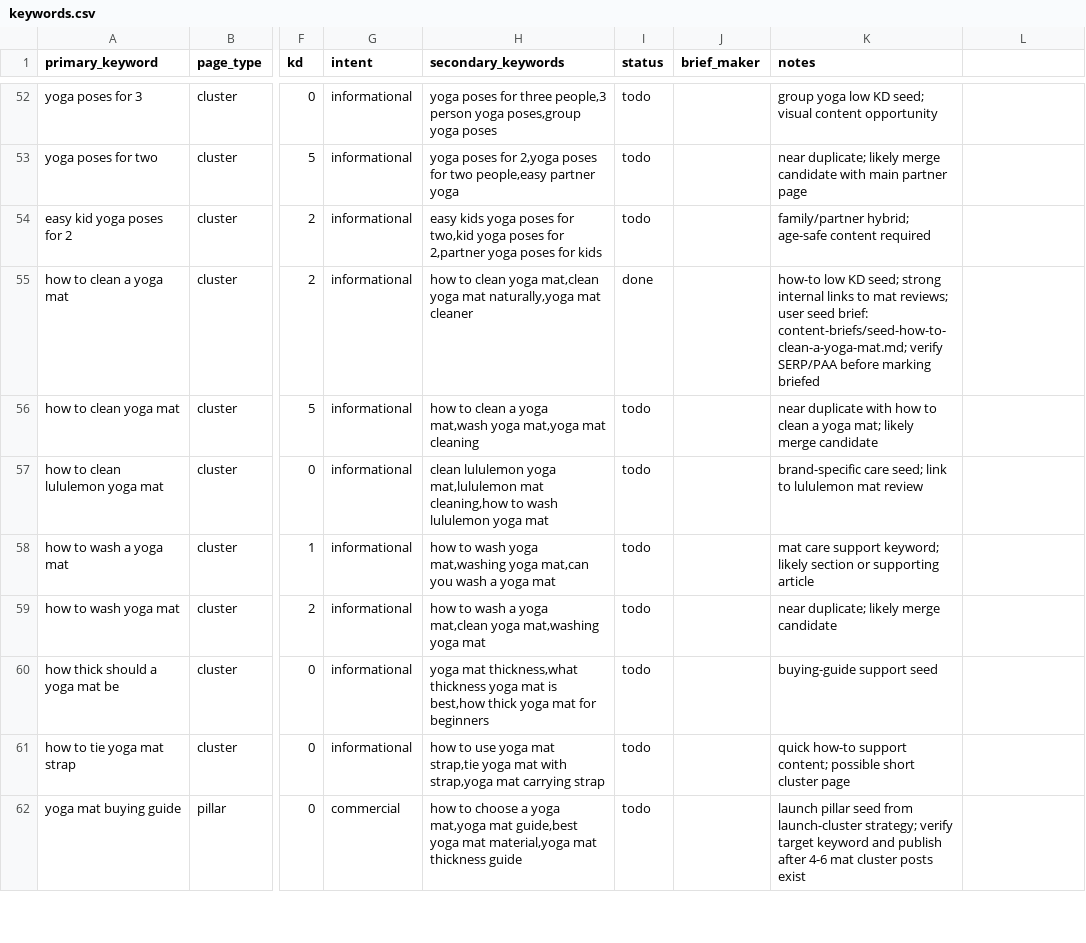
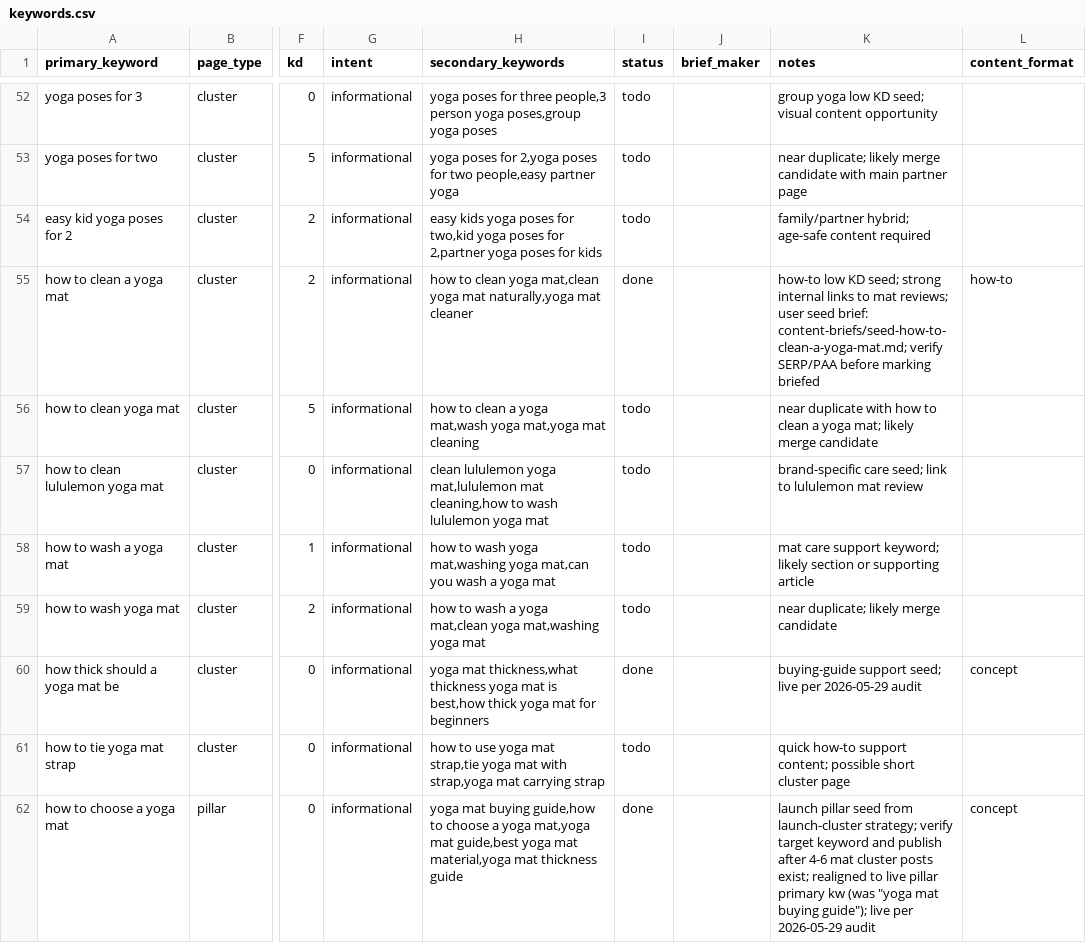
Before and after one commit to MarvinNL046/theyogasensei, a CSV file: keywords.csv, drawn as a sheet; only a part is shown, gaps mark what is left out; the diff covers the shown part only; the diff names each change by its address in the sheet, - before the commit and + after, or states it on an @@ line.

```diff
--- a/keywords.csv
+++ b/keywords.csv
-L1: (empty)
+L1: content_format
-L55 (content_format): (empty)
+L55 (content_format): how-to
-I60 (status): todo
+I60 (status): done
-K60 (notes): buying-guide support seed
+K60 (notes): buying-guide support seed; live per 2026-05-29 audit
-L60 (content_format): (empty)
+L60 (content_format): concept
-A62 (primary_keyword): yoga mat buying guide
+A62 (primary_keyword): how to choose a yoga mat
-G62 (intent): commercial
+G62 (intent): informational
-H62 (secondary_keywords): how to choose…
+H62 (secondary_keywords): yoga mat buying guide,how to choose…
-I62 (status): todo
+I62 (status): done
-K62 (notes): …cluster posts exist
+K62 (notes): …cluster posts exist; realigned to live pillar primary kw (was "yoga mat buying guide"); live per 2026-05-29 audit
-L62 (content_format): (empty)
+L62 (content_format): concept
```
Also changed, not shown: 3 added rows and 9 edited cells elsewhere in this file, 2 other files.
